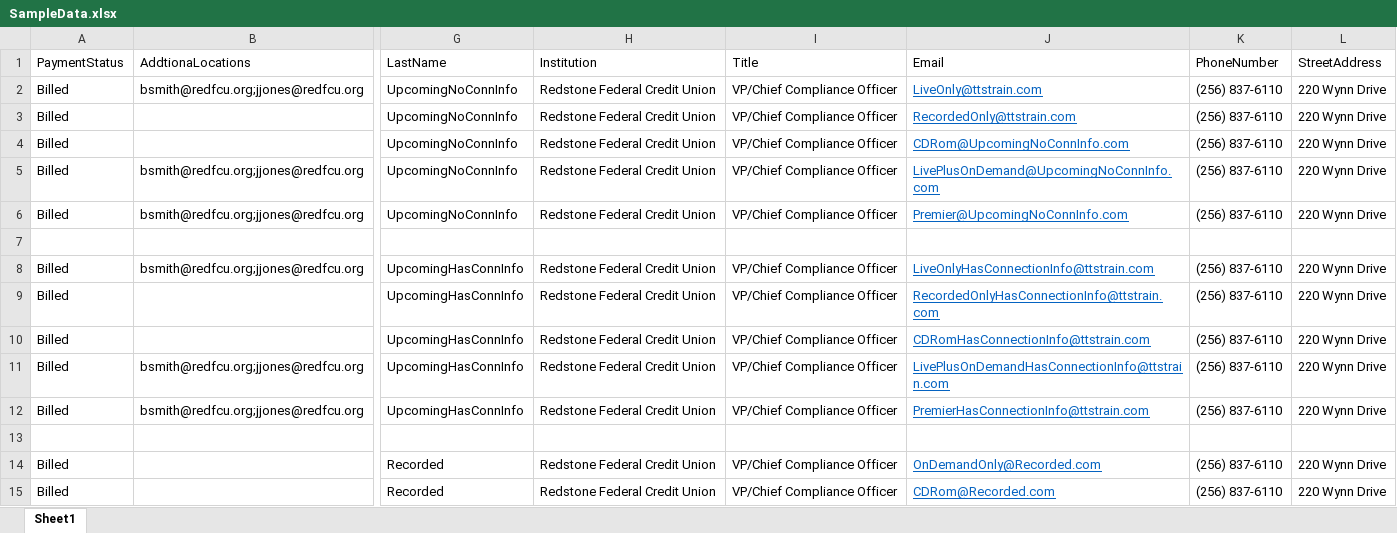
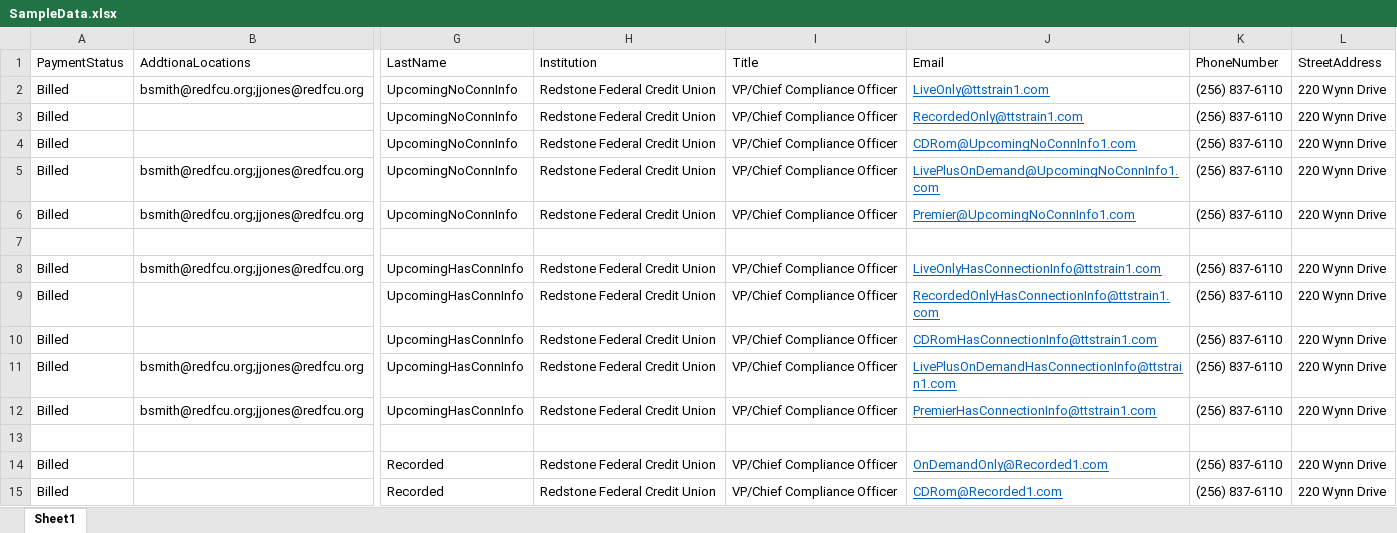
Before and after one commit to justSteve/bankwebinars, an Excel workbook: CUWebinars.Web/App_Data/Orders/SampleData.xlsx, sheet Sheet1, drawn as a sheet; only a part is shown, gaps mark what is left out; values as stored, in another font and other column widths than the file's, no borders; the diff names each change by its address in the sheet, - before the commit and + after, or states it on an @@ line.

```diff
--- a/CUWebinars.Web/App_Data/Orders/SampleData.xlsx (sheet Sheet1)
+++ b/CUWebinars.Web/App_Data/Orders/SampleData.xlsx (sheet Sheet1)
-J2 (Email): LiveOnly@ttstrain.com
+J2 (Email): LiveOnly@ttstrain1.com
-J3 (Email): RecordedOnly@ttstrain.com
+J3 (Email): RecordedOnly@ttstrain1.com
-J4 (Email): CDRom@UpcomingNoConnInfo.com
+J4 (Email): CDRom@UpcomingNoConnInfo1.com
-J5 (Email): LivePlusOnDemand@UpcomingNoConnInfo.com
+J5 (Email): LivePlusOnDemand@UpcomingNoConnInfo1.com
-J6 (Email): Premier@UpcomingNoConnInfo.com
+J6 (Email): Premier@UpcomingNoConnInfo1.com
-J8 (Email): LiveOnlyHasConnectionInfo@ttstrain.com
+J8 (Email): LiveOnlyHasConnectionInfo@ttstrain1.com
-J9 (Email): RecordedOnlyHasConnectionInfo@ttstrain.com
+J9 (Email): RecordedOnlyHasConnectionInfo@ttstrain1.com
-J10 (Email): CDRomHasConnectionInfo@ttstrain.com
+J10 (Email): CDRomHasConnectionInfo@ttstrain1.com
-J11 (Email): LivePlusOnDemandHasConnectionInfo@ttstrain.com
+J11 (Email): LivePlusOnDemandHasConnectionInfo@ttstrain1.com
-J12 (Email): PremierHasConnectionInfo@ttstrain.com
+J12 (Email): PremierHasConnectionInfo@ttstrain1.com
-J14 (Email): OnDemandOnly@Recorded.com
+J14 (Email): OnDemandOnly@Recorded1.com
-J15 (Email): CDRom@Recorded.com
+J15 (Email): CDRom@Recorded1.com
```
Also changed, not shown: 5 other files.
